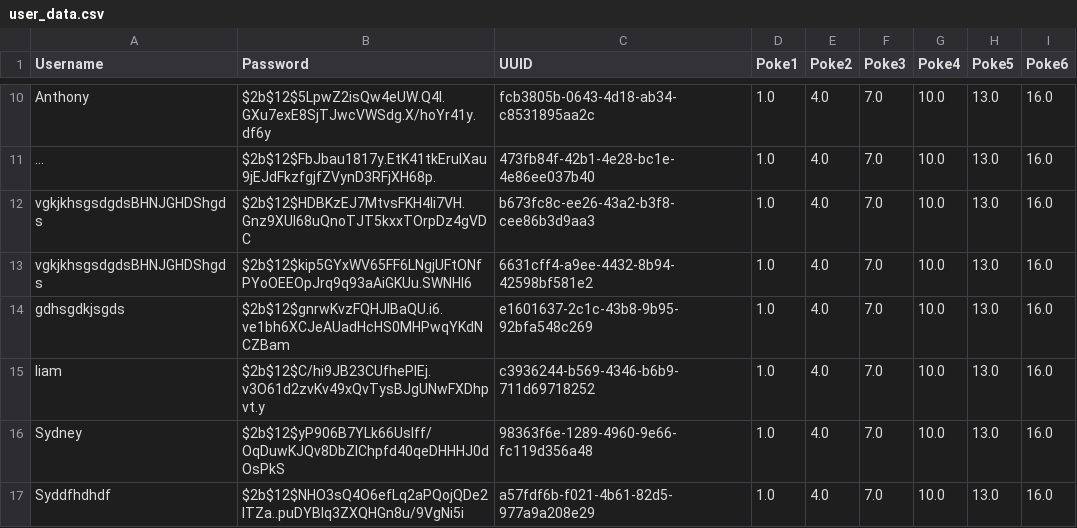
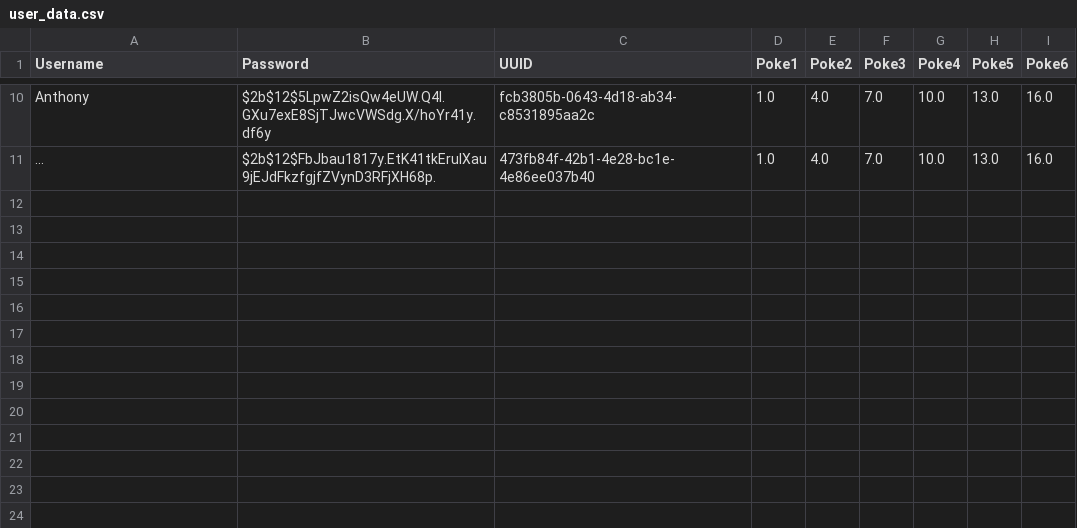
Before and after one commit to PineAccessCreativeCollege/Pokedex, a CSV file: user_data.csv, drawn as a sheet; only a part is shown, gaps mark what is left out; the diff names each change by its address in the sheet, - before the commit and + after, or states it on an @@ line.

```diff
--- a/user_data.csv
+++ b/user_data.csv
-row 12: vgkjkhsgsdgdsBHNJGHDShgds | $2b$12$HDBKzEJ7MtvsFKH4Ii7VH.Gnz9XUI68uQnoTJT5kxxTOrpDz4gVDC | b673fc8c-ee26-43a2-b3f8-cee86b3d9aa3 | 1.0 | 4.0 | 7.0 | 10.0 | 13.0 | 16.0
-row 13: vgkjkhsgsdgdsBHNJGHDShgds | $2b$12$kip5GYxWV65FF6LNgjUFtONfPYoOEEOpJrq9q93aAiGKUu.SWNHI6 | 6631cff4-a9ee-4432-8b94-42598bf581e2 | 1.0 | 4.0 | 7.0 | 10.0 | 13.0 | 16.0
-row 14: gdhsgdkjsgds | $2b$12$gnrwKvzFQHJlBaQU.i6.ve1bh6XCJeAUadHcHS0MHPwqYKdNCZBam | e1601637-2c1c-43b8-9b95-92bfa548c269 | 1.0 | 4.0 | 7.0 | 10.0 | 13.0 | 16.0
-row 15: liam | $2b$12$C/hi9JB23CUfhePIEj.v3O61d2zvKv49xQvTysBJgUNwFXDhpvt.y | c3936244-b569-4346-b6b9-711d69718252 | 1.0 | 4.0 | 7.0 | 10.0 | 13.0 | 16.0
-row 16: Sydney | $2b$12$yP906B7YLk66Uslff/OqDuwKJQv8DbZlChpfd40qeDHHHJ0dOsPkS | 98363f6e-1289-4960-9e66-fc119d356a48 | 1.0 | 4.0 | 7.0 | 10.0 | 13.0 | 16.0
-row 17: Syddfhdhdf | $2b$12$NHO3sQ4O6efLq2aPQojQDe2ITZa..puDYBIq3ZXQHGn8u/9VgNi5i | a57fdf6b-f021-4b61-82d5-977a9a208e29 | 1.0 | 4.0 | 7.0 | 10.0 | 13.0 | 16.0
```
Also changed, not shown: 3 other files.
